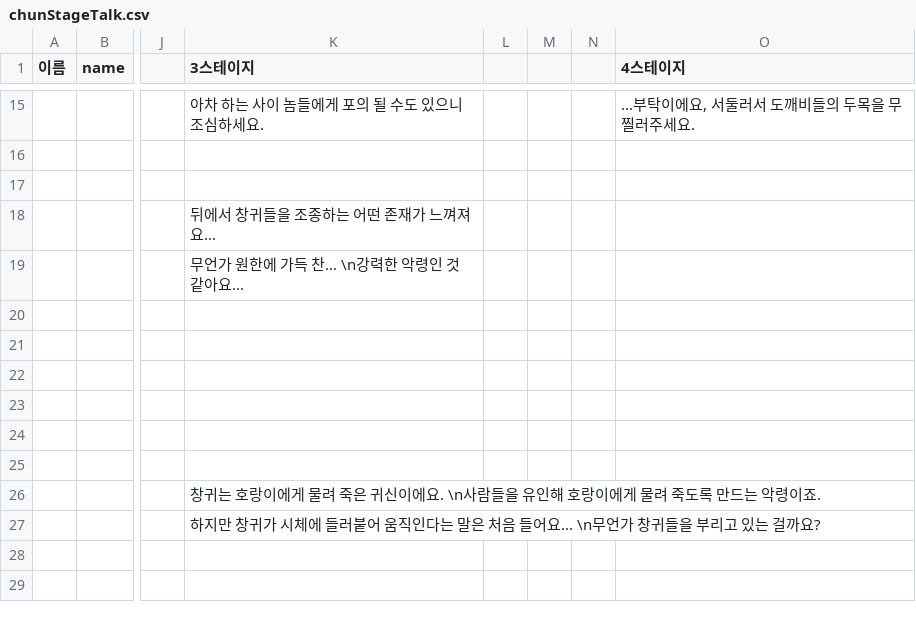
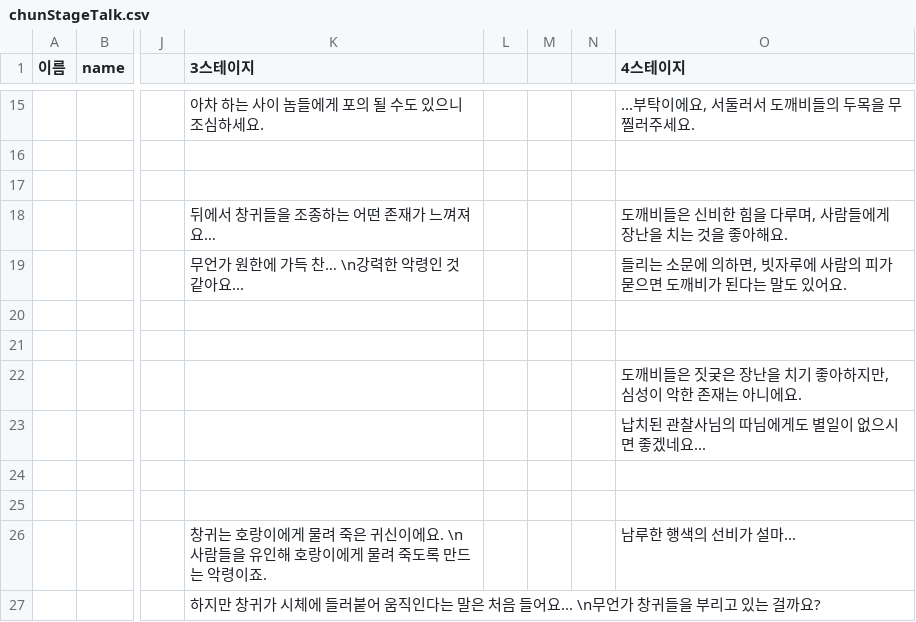
Before and after one commit to ProjPastExam/PastExamFile, a CSV file: 과거시험 시제/Seonbi/datafiles/dialogueData/chunStageTalk.csv, drawn as a sheet; only a part is shown, gaps mark what is left out; the diff names each change by its address in the sheet, - before the commit and + after, or states it on an @@ line.

Commit message:
4스테이지 성춘향 CSV

```diff
--- a/과거시험 시제/Seonbi/datafiles/dialogueData/chunStageTalk.csv
+++ b/과거시험 시제/Seonbi/datafiles/dialogueData/chunStageTalk.csv
-O18 (4스테이지): (empty)
+O18 (4스테이지): 도깨비들은 신비한 힘을 다루며, 사람들에게 장난을 치는 것을 좋아해요.
-O19 (4스테이지): (empty)
+O19 (4스테이지): 들리는 소문에 의하면, 빗자루에 사람의 피가 묻으면 도깨비가 된다는 말도 있어요.
-O22 (4스테이지): (empty)
+O22 (4스테이지): 도깨비들은 짓궂은 장난을 치기 좋아하지만, 심성이 악한 존재는 아니에요.
-O23 (4스테이지): (empty)
+O23 (4스테이지): 납치된 관찰사님의 따님에게도 별일이 없으시면 좋겠네요...
-O26 (4스테이지): (empty)
+O26 (4스테이지): 남루한 행색의 선비가 설마...
```
Also changed, not shown: 1 other file.
